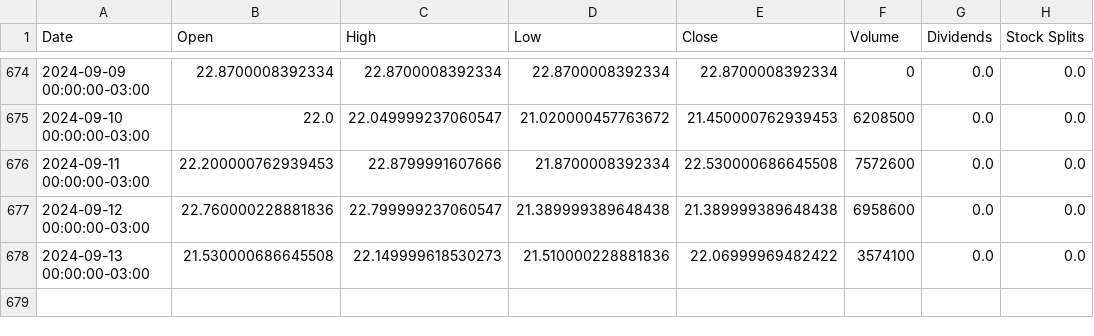
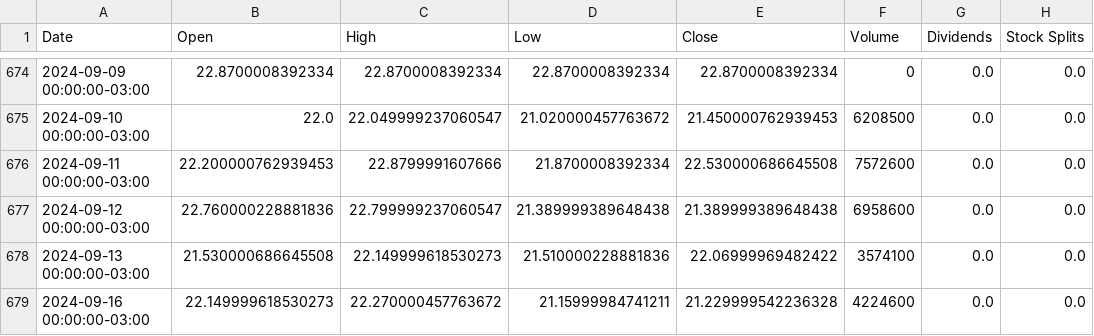
Before and after one commit to No-Country-simulation/c20-71-n-data-bi, a CSV file: datasets/3r_petroleum_historical_data.csv, drawn as a sheet; only a part is shown, gaps mark what is left out.

```diff
--- a/datasets/3r_petroleum_historical_data.csv
+++ b/datasets/3r_petroleum_historical_data.csv
@@ -678 +678,2 @@ Date,Open,High,Low,Close,Volume,Dividends,Stock Splits
 2024-09-13 00:00:00-03:00,21.530000686645508,22.149999618530273,21.510000228881836,22.06999969482422,3574100,0.0,0.0
+2024-09-16 00:00:00-03:00,22.149999618530273,22.270000457763672,21.15999984741211,21.229999542236328,4224600,0.0,0.0
```
Also changed, not shown: datasets/alupar_investimento_historical_data.csv, datasets/eneva_historical_data.csv, 27 other files.
